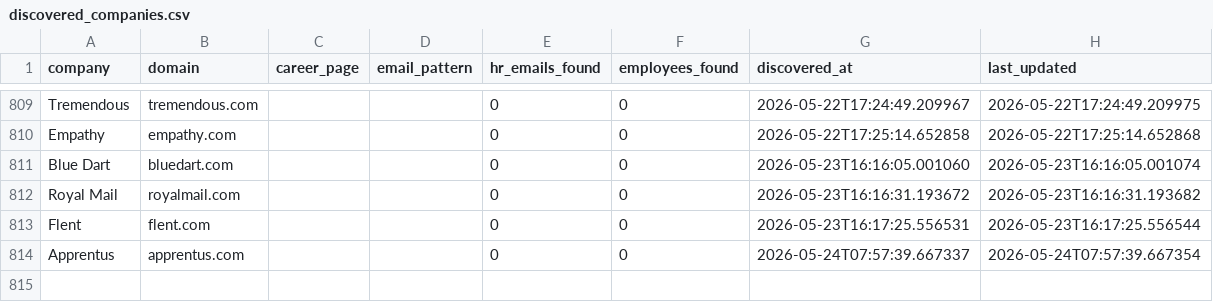
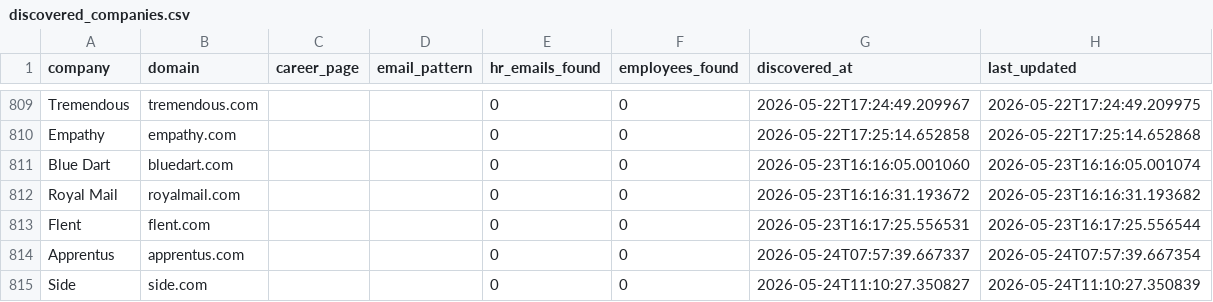
Before and after one commit to githubajaydhage/autoapply-resume-automation, a CSV file: data/discovered_companies.csv, drawn as a sheet; only a part is shown, gaps mark what is left out.

```diff
--- a/data/discovered_companies.csv
+++ b/data/discovered_companies.csv
@@ -814 +814,2 @@ Flent,flent.com,,,0,0,2026-05-23T16:17:25.556531,2026-05-23T16:17:25.556544
 Apprentus,apprentus.com,,,0,0,2026-05-24T07:57:39.667337,2026-05-24T07:57:39.667354
+Side,side.com,,,0,0,2026-05-24T11:10:27.350827,2026-05-24T11:10:27.350839
```
